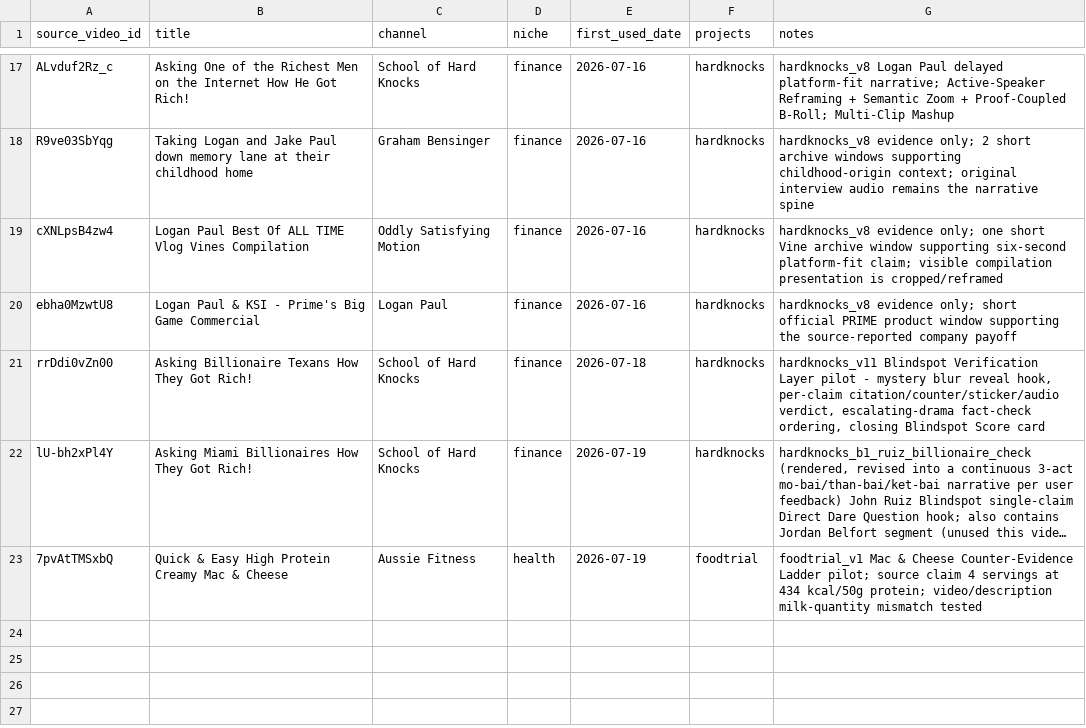
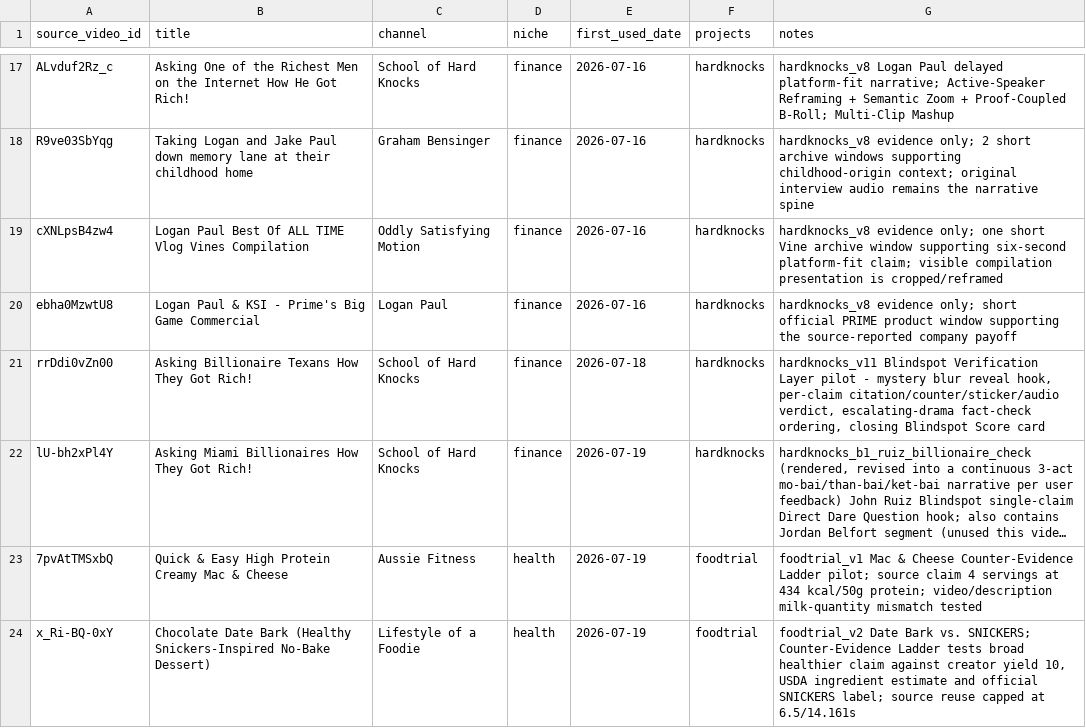
Before and after one commit to hungnb94/shorts, a CSV file: data/source_videos.csv, drawn as a sheet; only a part is shown, gaps mark what is left out; long unchanged cells end in …; the diff names each change by its address in the sheet, - before the commit and + after, or states it on an @@ line.

Commit message:
Add FoodTrial v2 documentation and rendering pipeline for Date Bark vs. SNICKERS
- Created documentation for FoodTrial v2 detailing the case, backward plan, source packet, nutrition evidence, counter-evidence ladder, HEIT script, visual plan, asset gate, transformative gate, and upload package target.
- Implemented rendering pipeline in `render_foodtrial_date_bark_v2.py` including audio, visuals, captions, and final composite.
- Added segments for recipe docket, sugar context, and yield reveal.
- Established visual assets and audio effects for the production.

```diff
--- a/data/source_videos.csv
+++ b/data/source_videos.csv
+row 24: x_Ri-BQ-0xY | Chocolate Date Bark (Healthy Snickers-Inspired No-Bake Dessert) | Lifestyle of a Foodie | health | 2026-07-19 | foodtrial | foodtrial_v2 Date Bark vs. SNICKERS; Counter-Evidence Ladder tests broad healthier claim against creator yield 10, USDA ingredient estimate and official SNICKERS label; source reuse capped at 6.5/14.161s
```
Also changed, not shown: 9 other files.
